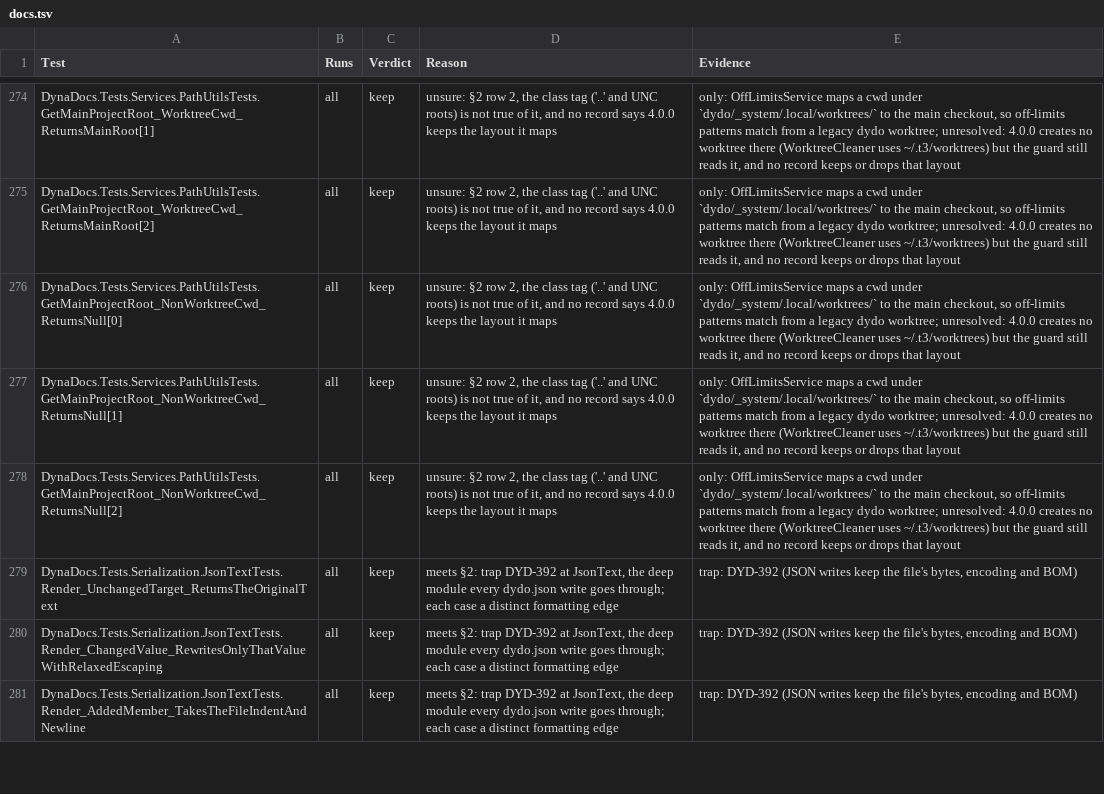
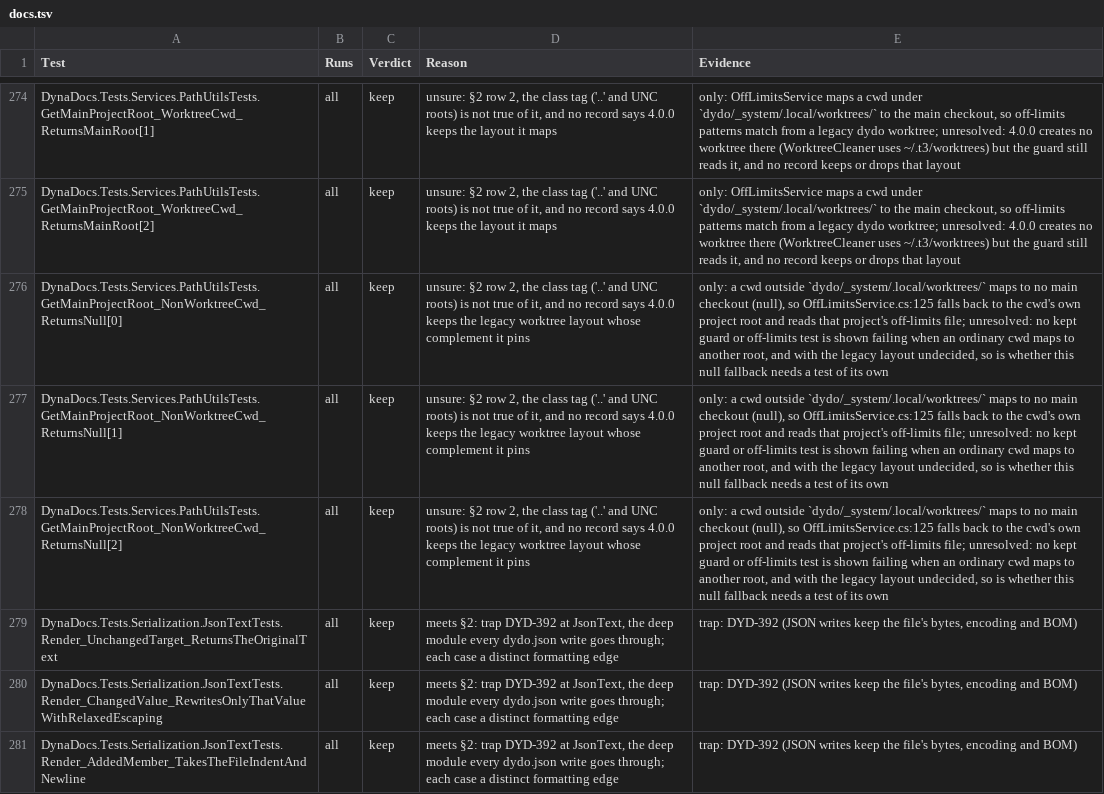
Before and after one commit to BalazsOrg/dydo, a TSV file: dydo/project/reviews/dyd-1520-test-audit/docs.tsv, drawn as a sheet; only a part is shown, gaps mark what is left out; the diff covers the shown part only; the diff names each change by its address in the sheet, - before the commit and + after, or states it on an @@ line.

```diff
--- a/dydo/project/reviews/dyd-1520-test-audit/docs.tsv
+++ b/dydo/project/reviews/dyd-1520-test-audit/docs.tsv
-D276:D278 (Reason): …keeps the layout it maps
+D276:D278 (Reason): …keeps the legacy worktree layout whose complement it pins
-E276:E278 (Evidence): only: OffLimitsService maps a cwd under `dydo/_system/.local/worktrees/` to the main checkout, so off-limits patterns match from a legacy dydo worktree; unresolved: 4.0.0 creates no worktree there (WorktreeCleaner uses ~/.t3/worktrees) but the guard still reads it, and no record keeps or drops that layout
+E276:E278 (Evidence): only: a cwd outside `dydo/_system/.local/worktrees/` maps to no main checkout (null), so OffLimitsService.cs:125 falls back to the cwd's own project root and reads that project's off-limits file; unresolved: no kept guard or off-limits test is shown failing when an ordinary cwd maps to another root, and with the legacy layout undecided, so is whether this null fallback needs a test of its own
```
Also changed, not shown: 70 edited cells elsewhere in this file, 4 other files.
